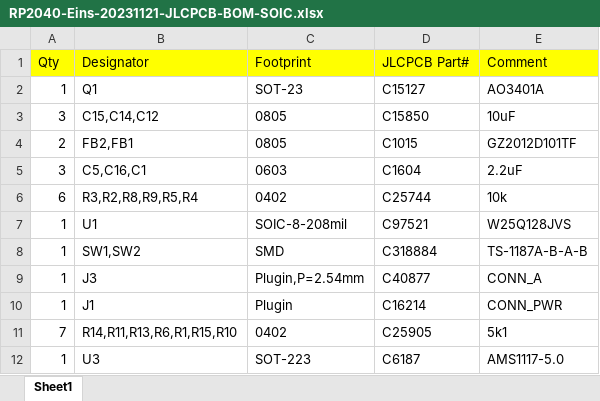
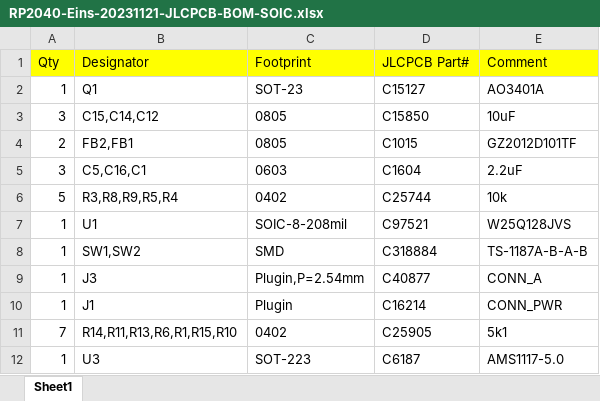
Before and after one commit to red-scorp/RP2040-Eins, an Excel workbook: cam/RP2040-Eins-20231121-JLCPCB-BOM-SOIC.xlsx, sheet Sheet1, drawn as a sheet; only a part is shown; values as stored, in another font and other column widths than the file's, no borders; the diff names each change by its address in the sheet, - before the commit and + after, or states it on an @@ line.

```diff
--- a/cam/RP2040-Eins-20231121-JLCPCB-BOM-SOIC.xlsx (sheet Sheet1)
+++ b/cam/RP2040-Eins-20231121-JLCPCB-BOM-SOIC.xlsx (sheet Sheet1)
-A6 (Qty): 6
+A6 (Qty): 5
-B6 (Designator): R3,R2,R8,R9,R5,R4
+B6 (Designator): R3,R8,R9,R5,R4
```
Also changed, not shown: cam/RP2040-Eins-20231121-JLCPCB-BOM-WSON.xlsx, cam/RP2040-Eins-20231121-JLCPCB-CPL-SOIC.xlsx, 1 other file.
